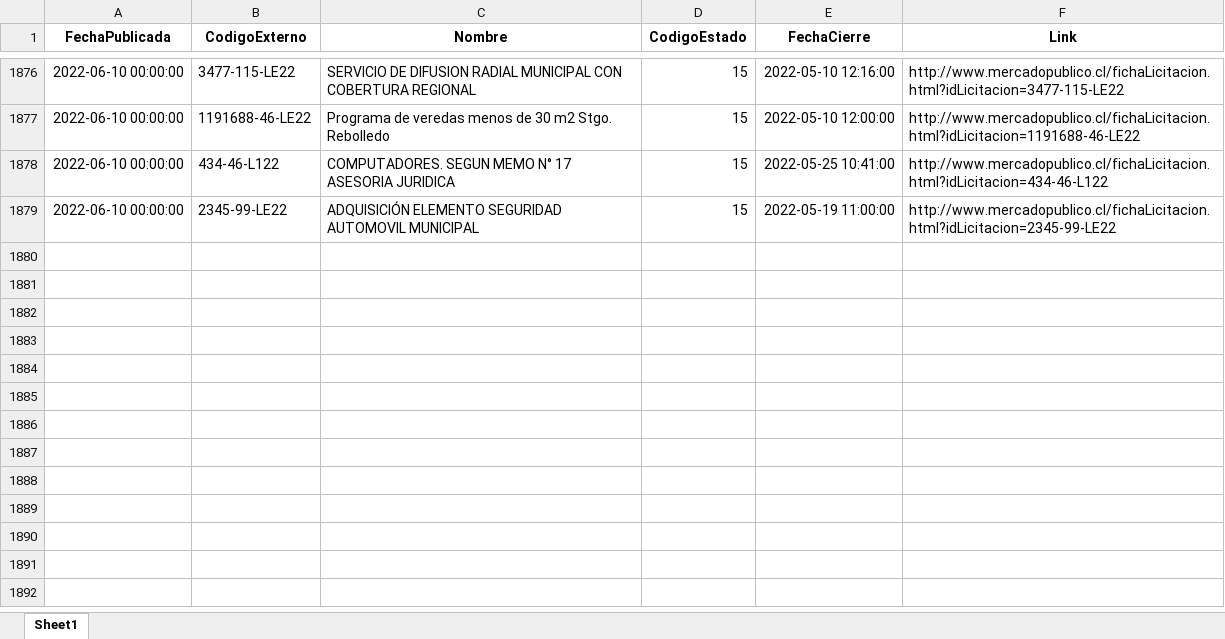
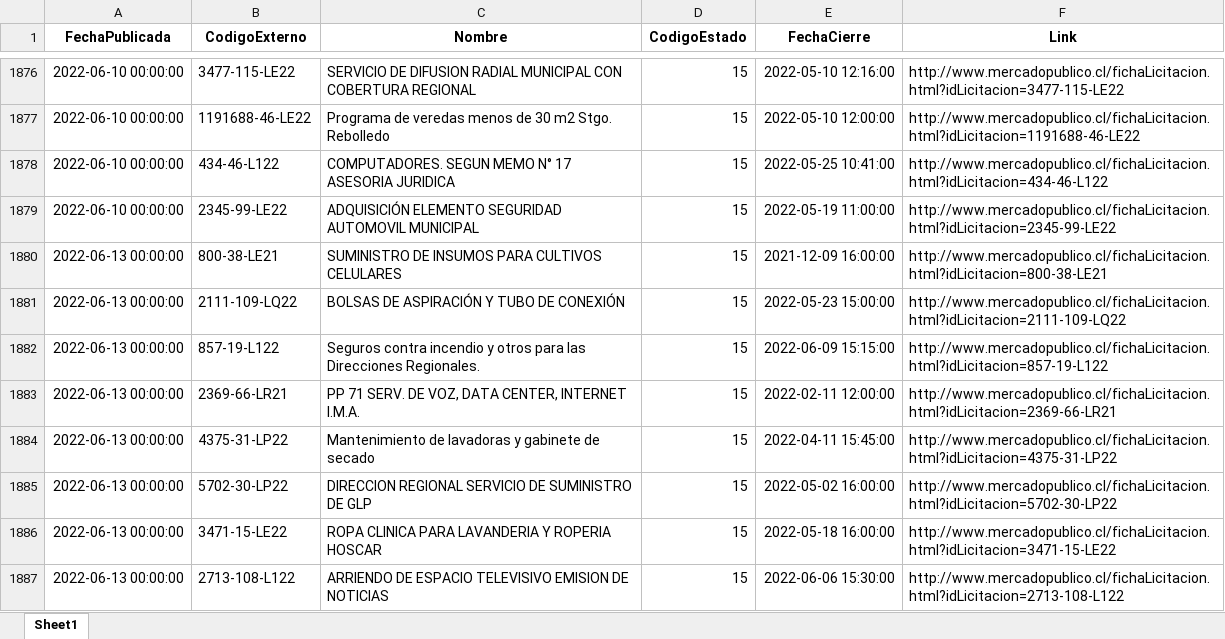
Before and after one commit to Sud-Austral/ACTION_LICITACION, an Excel workbook: licitaciones_revocada_2019.xlsx, sheet Sheet1, drawn as a sheet; only a part is shown, gaps mark what is left out; values as stored, in another font and other column widths than the file's, no borders; the diff names each change by its address in the sheet, - before the commit and + after, or states it on an @@ line.

```diff
--- a/licitaciones_revocada_2019.xlsx (sheet Sheet1)
+++ b/licitaciones_revocada_2019.xlsx (sheet Sheet1)
+row 1880: 2022-06-13 00:00:00 | 800-38-LE21 | SUMINISTRO DE INSUMOS PARA CULTIVOS CELULARES | 15 | 2021-12-09 16:00:00 | http://www.mercadopublico.cl/fichaLicitacion.html?idLicitacion=800-38-LE21
+row 1881: 2022-06-13 00:00:00 | 2111-109-LQ22 | BOLSAS DE ASPIRACIÓN Y TUBO DE CONEXIÓN | 15 | 2022-05-23 15:00:00 | http://www.mercadopublico.cl/fichaLicitacion.html?idLicitacion=2111-109-LQ22
+row 1882: 2022-06-13 00:00:00 | 857-19-L122 | Seguros contra incendio y otros para las Direcciones Regionales. | 15 | 2022-06-09 15:15:00 | http://www.mercadopublico.cl/fichaLicitacion.html?idLicitacion=857-19-L122
+row 1883: 2022-06-13 00:00:00 | 2369-66-LR21 | PP 71 SERV. DE VOZ, DATA CENTER, INTERNET I.M.A. | 15 | 2022-02-11 12:00:00 | http://www.mercadopublico.cl/fichaLicitacion.html?idLicitacion=2369-66-LR21
+row 1884: 2022-06-13 00:00:00 | 4375-31-LP22 | Mantenimiento de lavadoras y gabinete de secado | 15 | 2022-04-11 15:45:00 | http://www.mercadopublico.cl/fichaLicitacion.html?idLicitacion=4375-31-LP22
+row 1885: 2022-06-13 00:00:00 | 5702-30-LP22 | DIRECCION REGIONAL SERVICIO DE SUMINISTRO DE GLP | 15 | 2022-05-02 16:00:00 | http://www.mercadopublico.cl/fichaLicitacion.html?idLicitacion=5702-30-LP22
+row 1886: 2022-06-13 00:00:00 | 3471-15-LE22 | ROPA CLINICA PARA LAVANDERIA Y ROPERIA HOSCAR | 15 | 2022-05-18 16:00:00 | http://www.mercadopublico.cl/fichaLicitacion.html?idLicitacion=3471-15-LE22
+row 1887: 2022-06-13 00:00:00 | 2713-108-L122 | ARRIENDO DE ESPACIO TELEVISIVO EMISION DE NOTICIAS | 15 | 2022-06-06 15:30:00 | http://www.mercadopublico.cl/fichaLicitacion.html?idLicitacion=2713-108-L122
```
Also changed, not shown: licitaciones_publicadas_2019.xlsx, licitaciones_suspendida_2019.xlsx, 2 other files.
